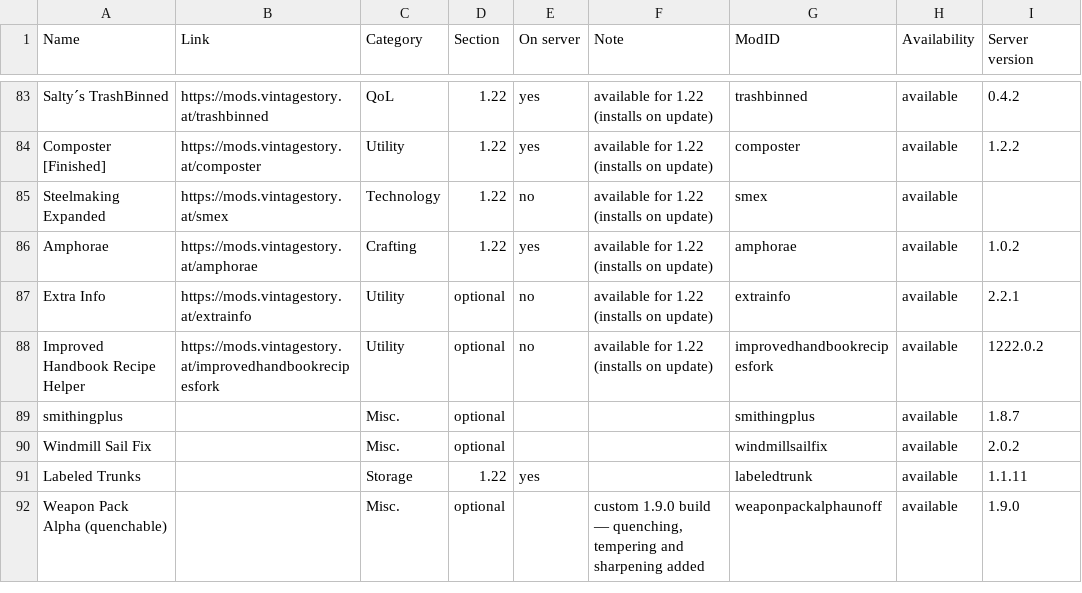
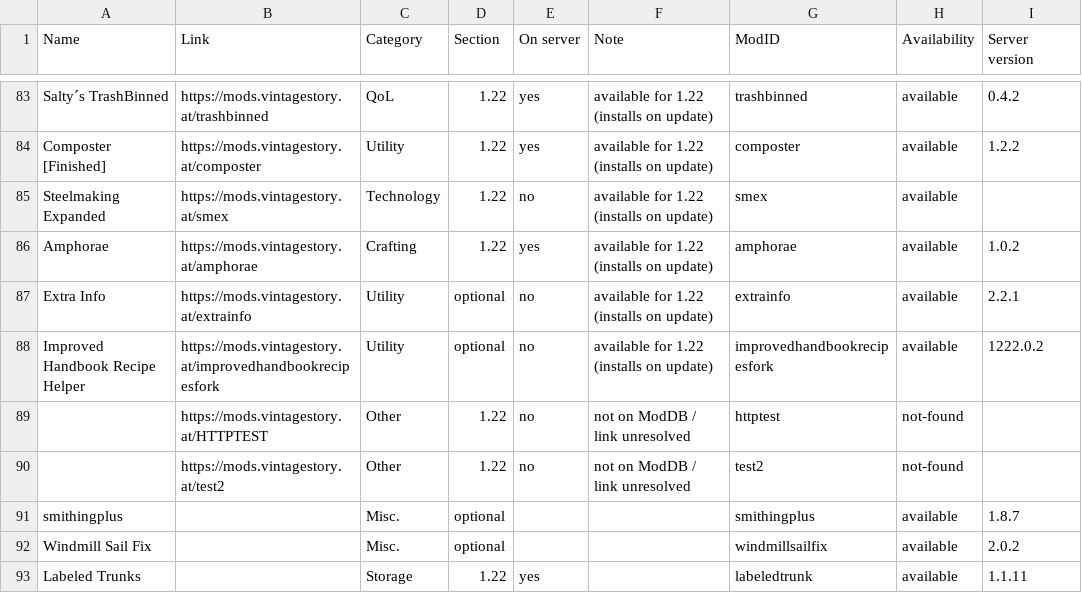
Before and after one commit to ConnyZs/VintageStory, a CSV file: Vintage Story Dashboard Data.csv, drawn as a sheet; only a part is shown, gaps mark what is left out; the shorter side is filled out with more unchanged rows; the diff names each change by its address in the sheet, - before the commit and + after, or states it on an @@ line.

Commit message:
Dashboard check 2026-07-03 16:20

```diff
--- a/Vintage Story Dashboard Data.csv
+++ b/Vintage Story Dashboard Data.csv
+row 89:  | https://mods.vintagestory.at/HTTPTEST | Other | 1.22 | no | not on ModDB / link unresolved | httptest | not-found
+row 90:  | https://mods.vintagestory.at/test2 | Other | 1.22 | no | not on ModDB / link unresolved | test2 | not-found
```
Also changed, not shown: 1 other file.
